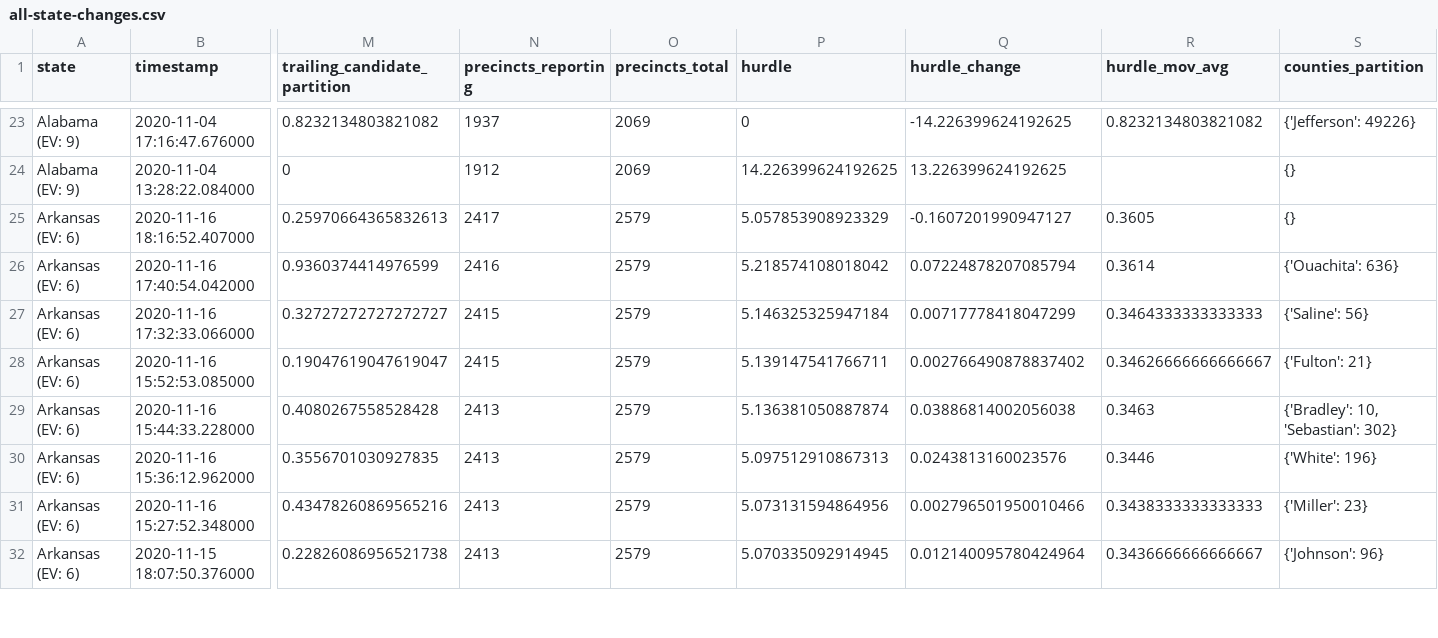
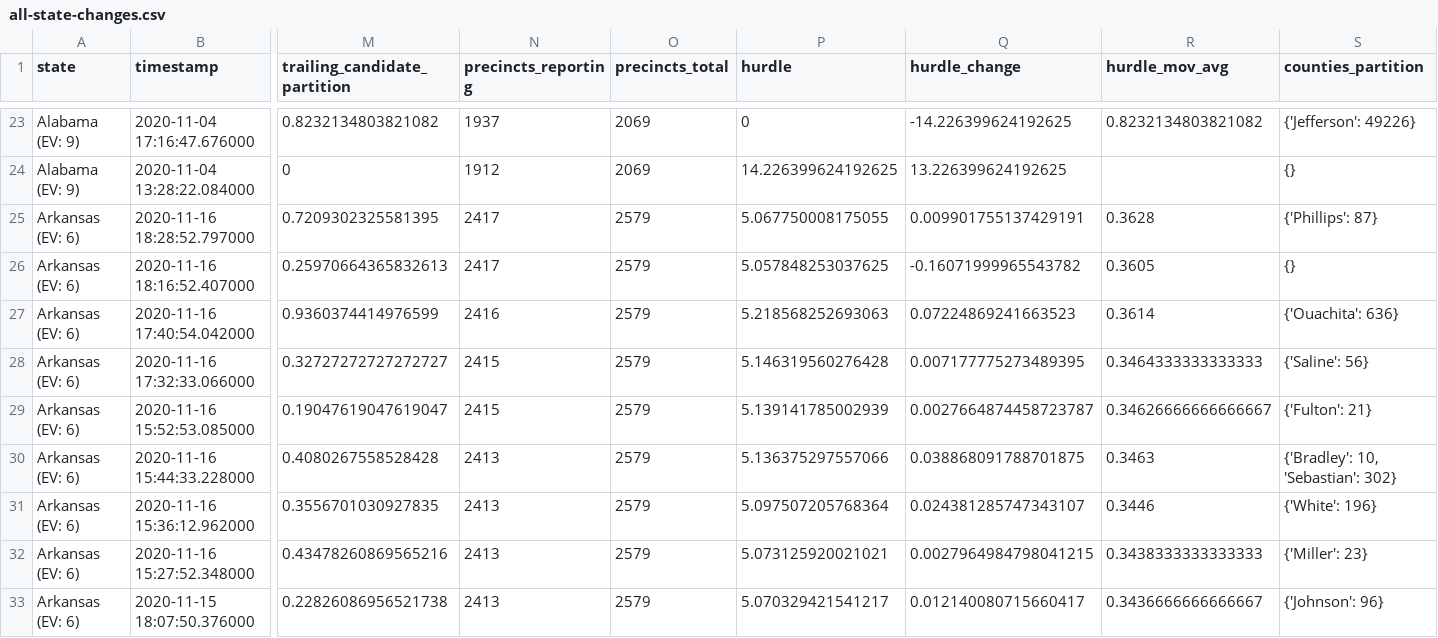
Before and after one commit to alex/nyt-2020-election-scraper, a CSV file: all-state-changes.csv, drawn as a sheet; only a part is shown, gaps mark what is left out; addresses are those after the commit; rows hold the shown columns only; the diff covers the shown part only; the diff names each change by its address in the sheet, - before the commit and + after, or states it on an @@ line.

```diff
--- a/all-state-changes.csv
+++ b/all-state-changes.csv
+row 25: Arkansas (EV: 6) | 2020-11-16 18:28:52.797000 | 0.7209302325581395 | 2417 | 2579 | 5.067750008175055 | 0.009901755137429191 | 0.3628 | {'Phillips': 87}
-P26 (hurdle): 5.057853908923329
+P26 (hurdle): 5.057848253037625
-Q26 (hurdle_change): -0.1607201990947127
+Q26 (hurdle_change): -0.16071999965543782
-P27 (hurdle): 5.218574108018042
+P27 (hurdle): 5.218568252693063
-Q27 (hurdle_change): 0.07224878207085794
+Q27 (hurdle_change): 0.07224869241663523
-P28 (hurdle): 5.146325325947184
+P28 (hurdle): 5.146319560276428
-Q28 (hurdle_change): 0.00717778418047299
+Q28 (hurdle_change): 0.007177775273489395
-P29 (hurdle): 5.139147541766711
+P29 (hurdle): 5.139141785002939
-Q29 (hurdle_change): 0.002766490878837402
+Q29 (hurdle_change): 0.0027664874458723787
-P30 (hurdle): 5.136381050887874
+P30 (hurdle): 5.136375297557066
-Q30 (hurdle_change): 0.03886814002056038
+Q30 (hurdle_change): 0.038868091788701875
-P31 (hurdle): 5.097512910867313
+P31 (hurdle): 5.097507205768364
-Q31 (hurdle_change): 0.0243813160023576
+Q31 (hurdle_change): 0.024381285747343107
-P32 (hurdle): 5.073131594864956
+P32 (hurdle): 5.073125920021021
-Q32 (hurdle_change): 0.002796501950010466
+Q32 (hurdle_change): 0.0027964984798041215
-P33 (hurdle): 5.070335092914945
+P33 (hurdle): 5.070329421541217
-Q33 (hurdle_change): 0.012140095780424964
+Q33 (hurdle_change): 0.012140080715660417
```
Also changed, not shown: 92 edited cells elsewhere in this file, 6 other files.
